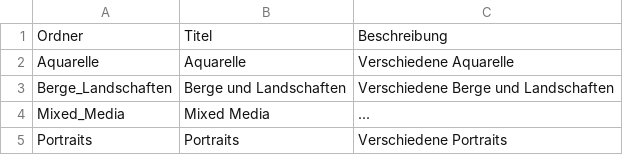
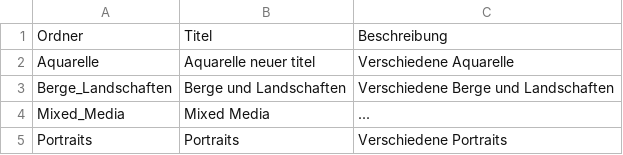
Before and after one commit to saskoart/saskoart.github.io, a CSV file: data/folders.csv, drawn as a sheet.

Commit message:
update

```diff
--- a/data/folders.csv
+++ b/data/folders.csv
@@ -1,3 +1,3 @@
 Ordner;Titel;Beschreibung
-Aquarelle;Aquarelle;Verschiedene Aquarelle
+Aquarelle;Aquarelle neuer titel;Verschiedene Aquarelle
 Berge_Landschaften;Berge und Landschaften;Verschiedene Berge und Landschaften
```
